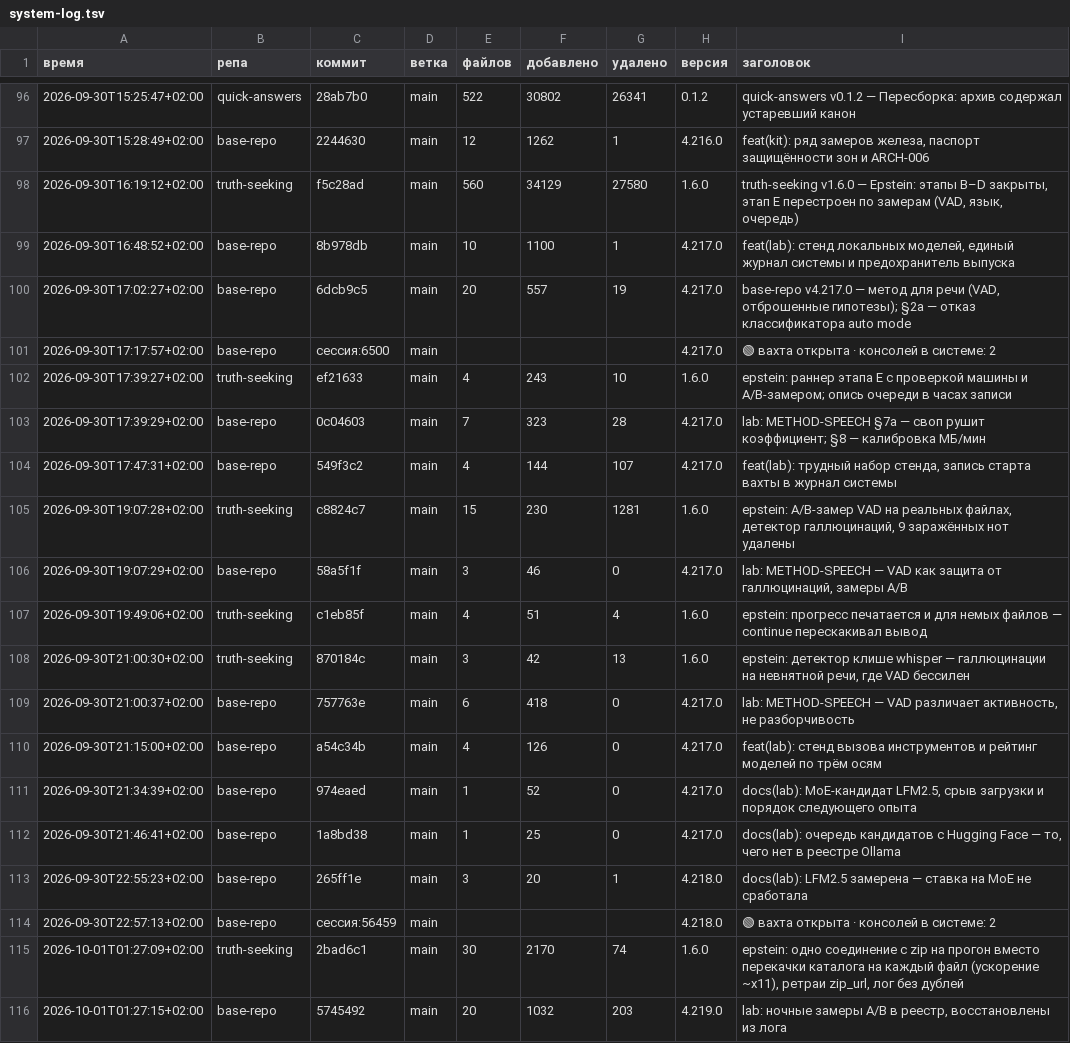
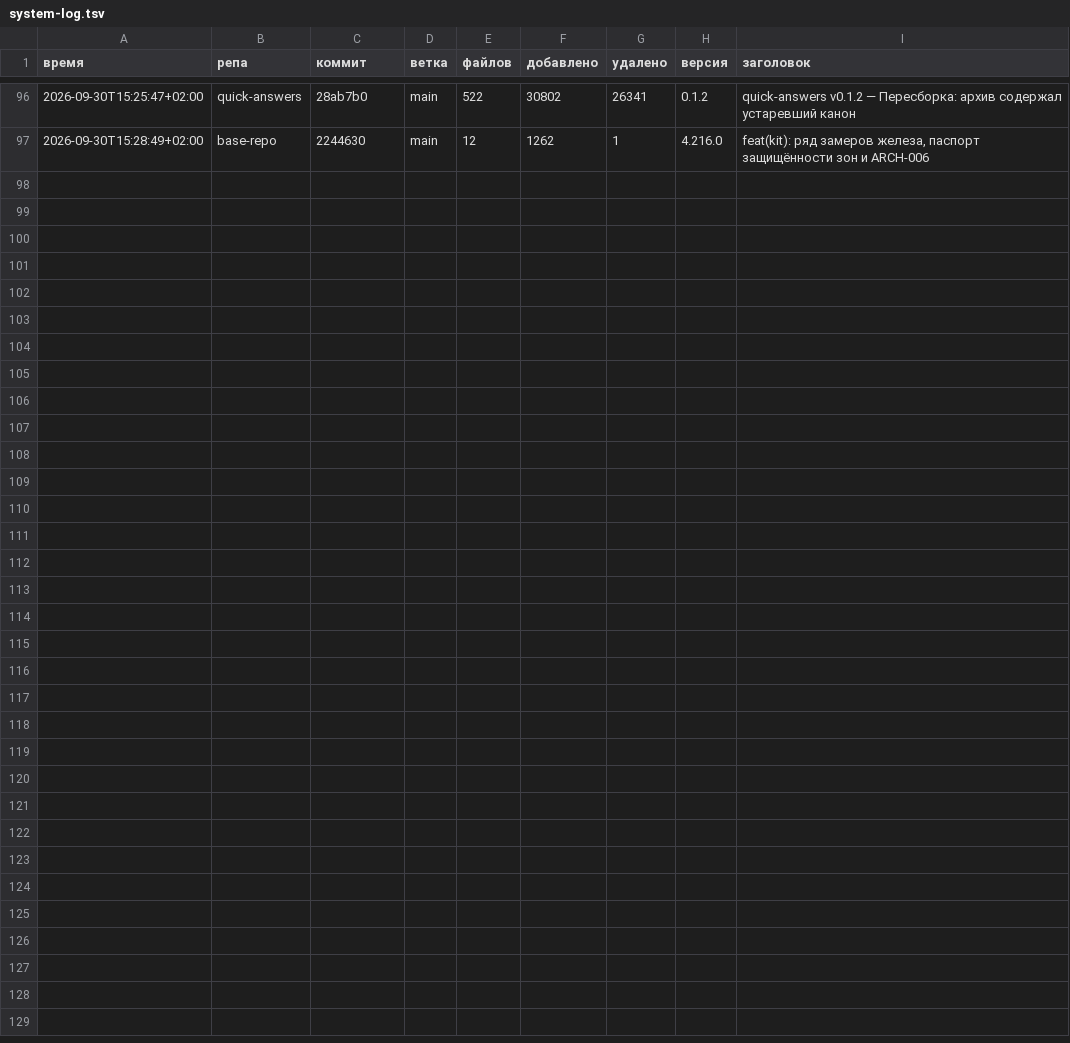
Before and after one commit to vevdokimovm/truth-seeking, a TSV file: _base/reports/system-log.tsv, drawn as a sheet; only a part is shown, gaps mark what is left out.

```diff
--- a/_base/reports/system-log.tsv
+++ b/_base/reports/system-log.tsv
@@ -97,20 +97 @@
 2026-09-30T15:28:49+02:00	base-repo	2244630	main	12	1262	1	4.216.0	feat(kit): ряд замеров железа, паспорт защищённости зон и ARCH-006
-2026-09-30T16:19:12+02:00	truth-seeking	f5c28ad	main	560	34129	27580	1.6.0	truth-seeking v1.6.0 — Epstein: этапы B–D закрыты, этап E перестроен по замерам (VAD, язык, очередь)
-2026-09-30T16:48:52+02:00	base-repo	8b978db	main	10	1100	1	4.217.0	feat(lab): стенд локальных моделей, единый журнал системы и предохранитель выпуска
-2026-09-30T17:02:27+02:00	base-repo	6dcb9c5	main	20	557	19	4.217.0	base-repo v4.217.0 — метод для речи (VAD, отброшенные гипотезы); §2а — отказ классификатора auto mode
-2026-09-30T17:17:57+02:00	base-repo	сессия:6500	main				4.217.0	🟢 вахта открыта · консолей в системе: 2
-2026-09-30T17:39:27+02:00	truth-seeking	ef21633	main	4	243	10	1.6.0	epstein: раннер этапа E с проверкой машины и A/B-замером; опись очереди в часах записи
-2026-09-30T17:39:29+02:00	base-repo	0c04603	main	7	323	28	4.217.0	lab: METHOD-SPEECH §7а — своп рушит коэффициент; §8 — калибровка МБ/мин
-2026-09-30T17:47:31+02:00	base-repo	549f3c2	main	4	144	107	4.217.0	feat(lab): трудный набор стенда, запись старта вахты в журнал системы
-2026-09-30T19:07:28+02:00	truth-seeking	c8824c7	main	15	230	1281	1.6.0	epstein: A/B-замер VAD на реальных файлах, детектор галлюцинаций, 9 заражённых нот удалены
-2026-09-30T19:07:29+02:00	base-repo	58a5f1f	main	3	46	0	4.217.0	lab: METHOD-SPEECH — VAD как защита от галлюцинаций, замеры A/B
-2026-09-30T19:49:06+02:00	truth-seeking	c1eb85f	main	4	51	4	1.6.0	epstein: прогресс печатается и для немых файлов — continue перескакивал вывод
-2026-09-30T21:00:30+02:00	truth-seeking	870184c	main	3	42	13	1.6.0	epstein: детектор клише whisper — галлюцинации на невнятной речи, где VAD бессилен
-2026-09-30T21:00:37+02:00	base-repo	757763e	main	6	418	0	4.217.0	lab: METHOD-SPEECH — VAD различает активность, не разборчивость
-2026-09-30T21:15:00+02:00	base-repo	a54c34b	main	4	126	0	4.217.0	feat(lab): стенд вызова инструментов и рейтинг моделей по трём осям
-2026-09-30T21:34:39+02:00	base-repo	974eaed	main	1	52	0	4.217.0	docs(lab): MoE-кандидат LFM2.5, срыв загрузки и порядок следующего опыта
-2026-09-30T21:46:41+02:00	base-repo	1a8bd38	main	1	25	0	4.217.0	docs(lab): очередь кандидатов с Hugging Face — то, чего нет в реестре Ollama
-2026-09-30T22:55:23+02:00	base-repo	265ff1e	main	3	20	1	4.218.0	docs(lab): LFM2.5 замерена — ставка на MoE не сработала
-2026-09-30T22:57:13+02:00	base-repo	сессия:56459	main				4.218.0	🟢 вахта открыта · консолей в системе: 2
-2026-10-01T01:27:09+02:00	truth-seeking	2bad6c1	main	30	2170	74	1.6.0	epstein: одно соединение с zip на прогон вместо перекачки каталога на каждый файл (ускорение ~x11), ретраи zip_url, лог без дублей
-2026-10-01T01:27:15+02:00	base-repo	5745492	main	20	1032	203	4.219.0	lab: ночные замеры A/B в реестр, восстановлены из лога
```
Also changed, not shown: _base/07-media-to-text-lab/asr-timings.csv, _base/12-workstation-kit/observations/measurements.csv, 48 other files.
